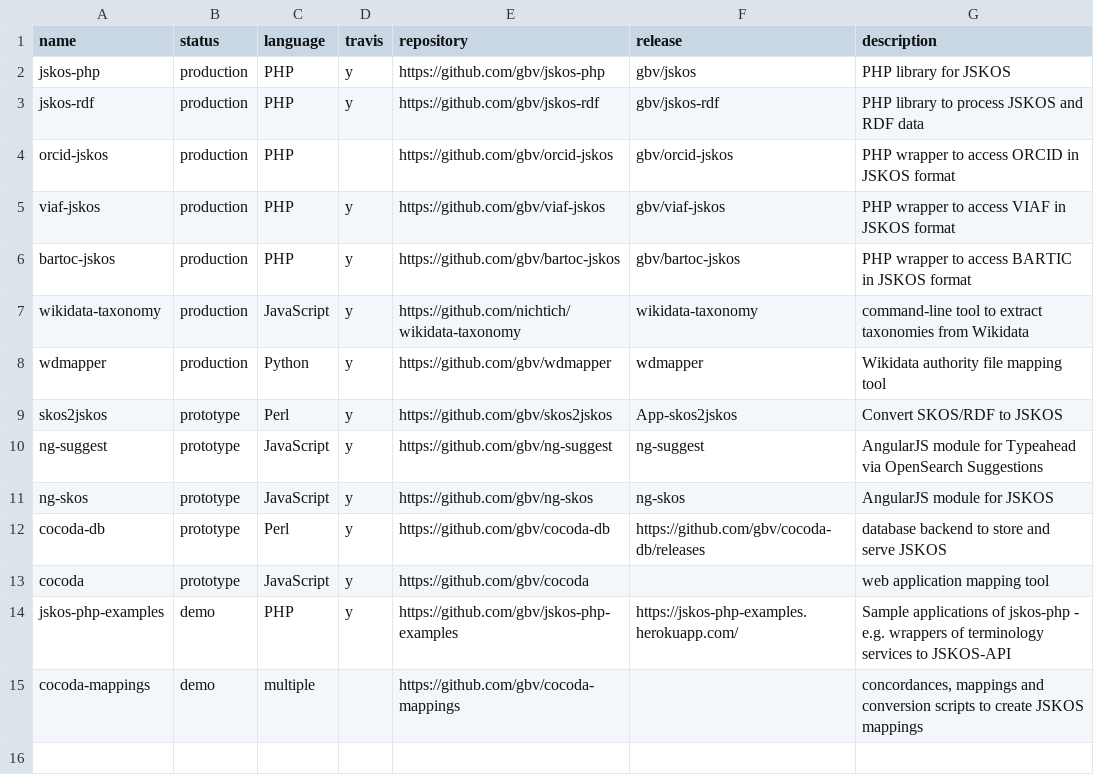
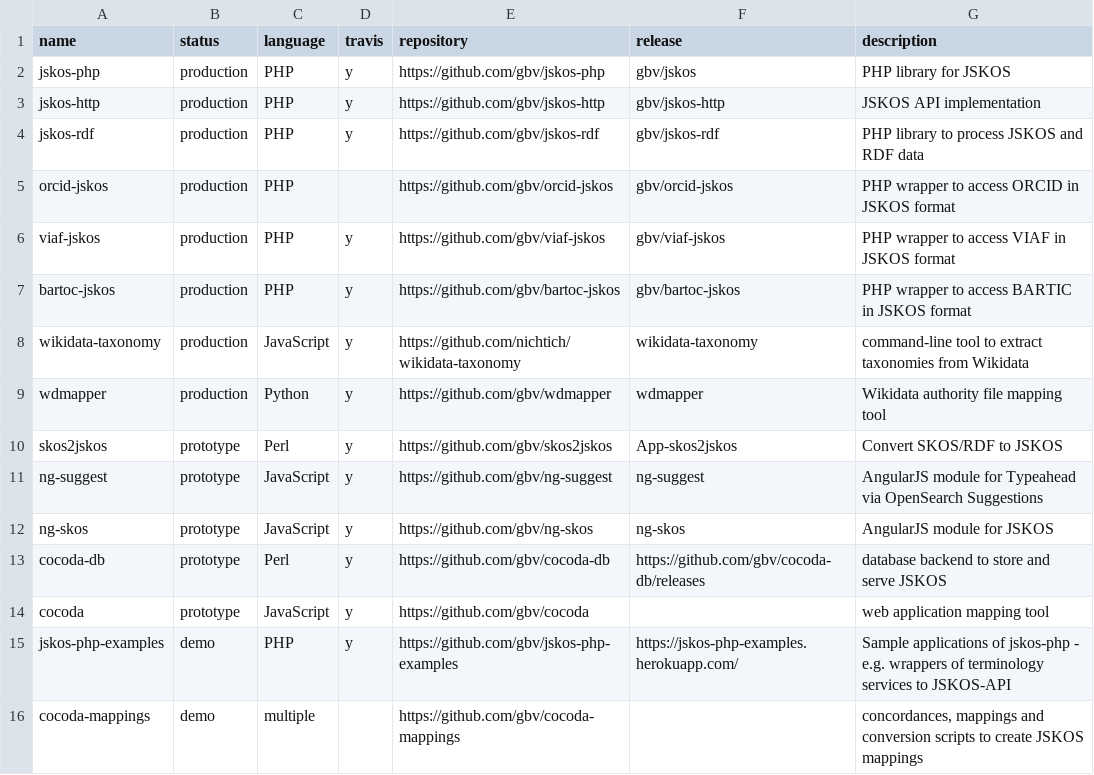
Before and after one commit to gbv/coli-conc.gbv.de, a CSV file: publications/software/software.csv, drawn as a sheet.

```diff
--- a/publications/software/software.csv
+++ b/publications/software/software.csv
@@ -2,2 +2,3 @@ name,status,language,travis,repository,release,description
 jskos-php,production,PHP,y,https://github.com/gbv/jskos-php,gbv/jskos,PHP library for JSKOS
+jskos-http,production,PHP,y,https://github.com/gbv/jskos-http,gbv/jskos-http,JSKOS API implementation
 jskos-rdf,production,PHP,y,https://github.com/gbv/jskos-rdf,gbv/jskos-rdf,PHP library to process JSKOS and RDF data
```
Also changed, not shown: publications/kostypes/Q6423319.csv, publications/kostypes/mappings.csv, 7 other files.
